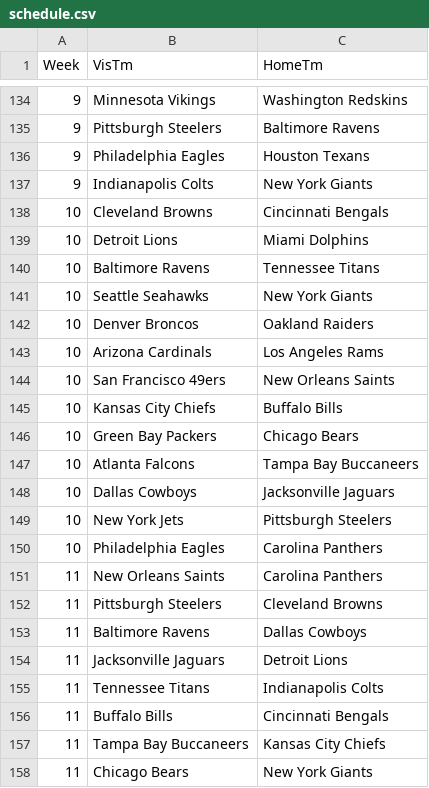
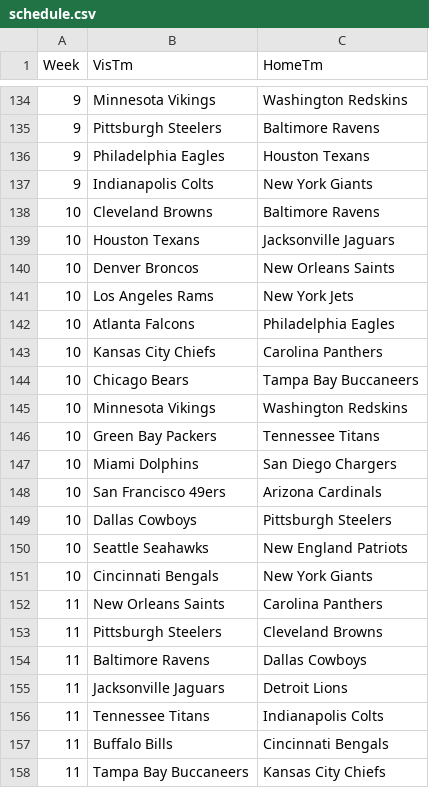
Before and after one commit to codeandsons/nfl-belt, a CSV file: schedule.csv, drawn as a sheet; only a part is shown, gaps mark what is left out; the shorter side is filled out with more unchanged rows.

Commit message:
Updated schedule, week 10

```diff
--- a/schedule.csv
+++ b/schedule.csv
@@ -137,15 +137,16 @@ Week,VisTm,HomeTm
 9,Indianapolis Colts,New York Giants
-10,Cleveland Browns,Cincinnati Bengals
-10,Detroit Lions,Miami Dolphins
-10,Baltimore Ravens,Tennessee Titans
-10,Seattle Seahawks,New York Giants
-10,Denver Broncos,Oakland Raiders
-10,Arizona Cardinals,Los Angeles Rams
-10,San Francisco 49ers,New Orleans Saints
-10,Kansas City Chiefs,Buffalo Bills
-10,Green Bay Packers,Chicago Bears
-10,Atlanta Falcons,Tampa Bay Buccaneers
-10,Dallas Cowboys,Jacksonville Jaguars
-10,New York Jets,Pittsburgh Steelers
-10,Philadelphia Eagles,Carolina Panthers
+10,Cleveland Browns,Baltimore Ravens
+10,Houston Texans,Jacksonville Jaguars
+10,Denver Broncos,New Orleans Saints
+10,Los Angeles Rams,New York Jets
+10,Atlanta Falcons,Philadelphia Eagles
+10,Kansas City Chiefs,Carolina Panthers
+10,Chicago Bears,Tampa Bay Buccaneers
+10,Minnesota Vikings,Washington Redskins
+10,Green Bay Packers,Tennessee Titans
+10,Miami Dolphins,San Diego Chargers
+10,San Francisco 49ers,Arizona Cardinals
+10,Dallas Cowboys,Pittsburgh Steelers
+10,Seattle Seahawks,New England Patriots
+10,Cincinnati Bengals,New York Giants
 11,New Orleans Saints,Carolina Panthers
```
